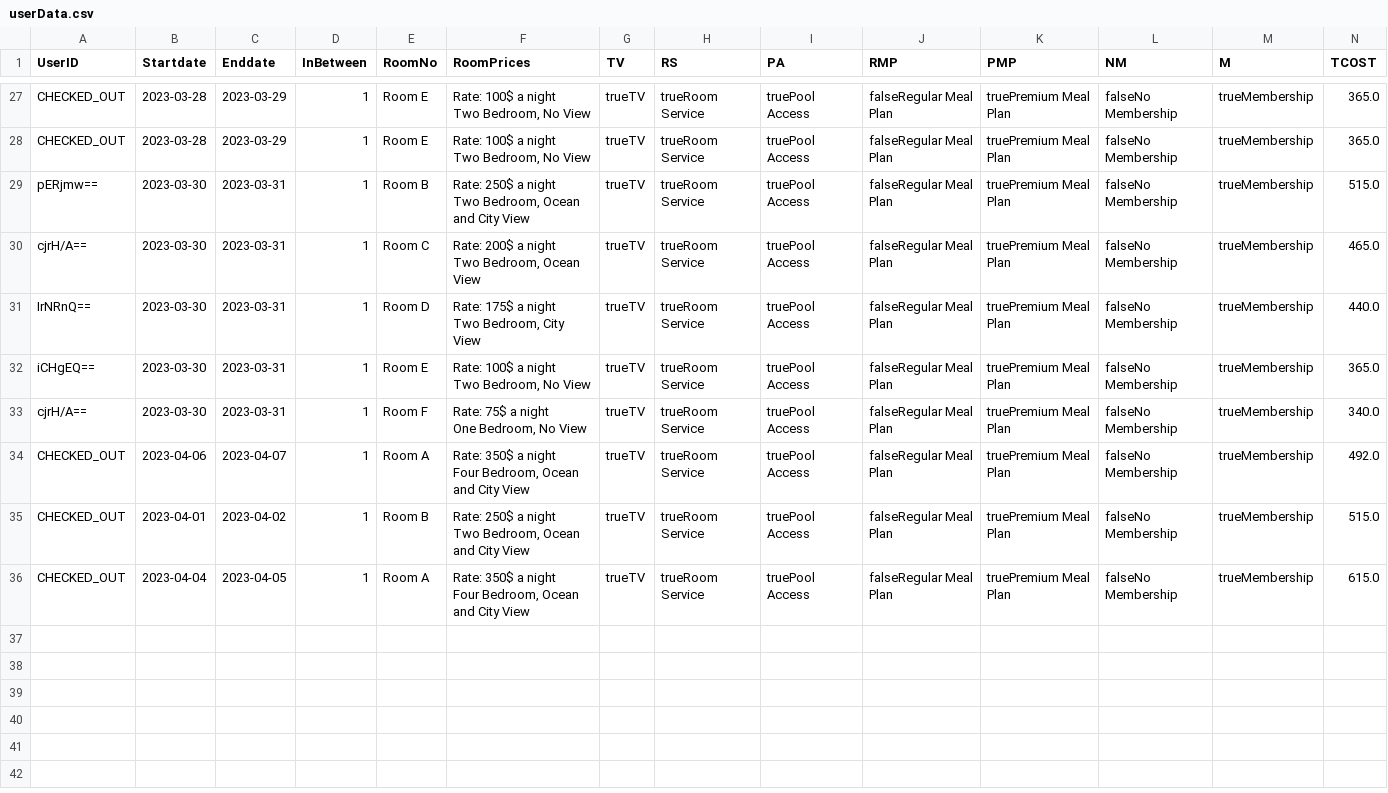
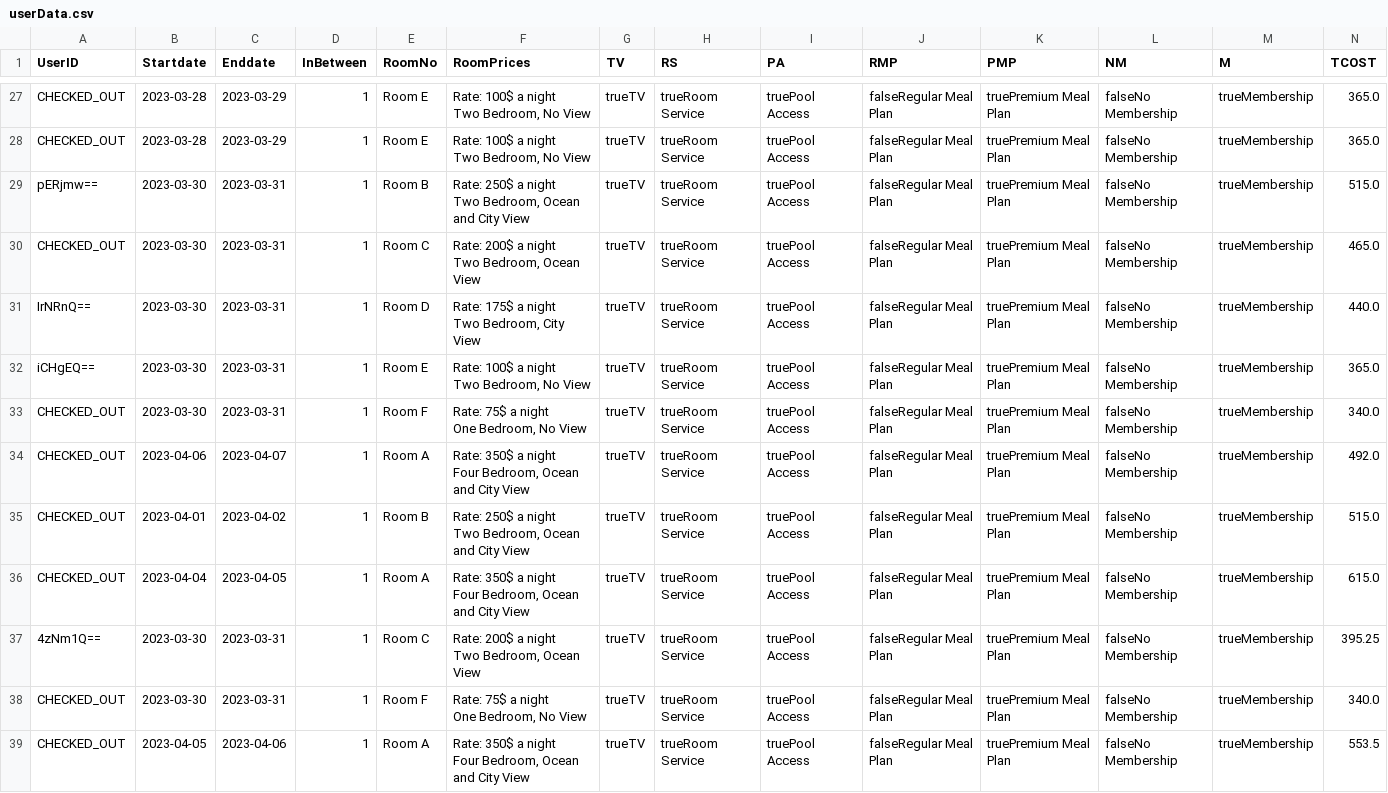
Before and after one commit to Jinneo/HotelReservation, a CSV file: hotel_reservation/src/application/userData.csv, drawn as a sheet; only a part is shown, gaps mark what is left out; rows hold the shown columns only; ↵ is a line break in a cell; the diff names each change by its address in the sheet, - before the commit and + after, or states it on an @@ line.

```diff
--- a/hotel_reservation/src/application/userData.csv
+++ b/hotel_reservation/src/application/userData.csv
-A30 (UserID): cjrH/A==
+A30 (UserID): CHECKED_OUT
-A33 (UserID): cjrH/A==
+A33 (UserID): CHECKED_OUT
+row 37: 4zNm1Q== | 2023-03-30 | 2023-03-31 | 1 | Room C | Rate: 200$ a night ↵ Two Bedroom, Ocean View | trueTV | trueRoom Service | truePool Access | falseRegular Meal Plan | truePremium Meal Plan | falseNo Membership | trueMembership | 395.25
+row 38: CHECKED_OUT | 2023-03-30 | 2023-03-31 | 1 | Room F | Rate: 75$ a night ↵ One Bedroom, No View | trueTV | trueRoom Service | truePool Access | falseRegular Meal Plan | truePremium Meal Plan | falseNo Membership | trueMembership | 340.0
+row 39: CHECKED_OUT | 2023-04-05 | 2023-04-06 | 1 | Room A | Rate: 350$ a night ↵ Four Bedroom, Ocean and City View | trueTV | trueRoom Service | truePool Access | falseRegular Meal Plan | truePremium Meal Plan | falseNo Membership | trueMembership | 553.5
```
Also changed, not shown: hotel_reservation/src/application/adminuserlog.csv, hotel_reservation/src/application/discount.csv, 12 other files.
